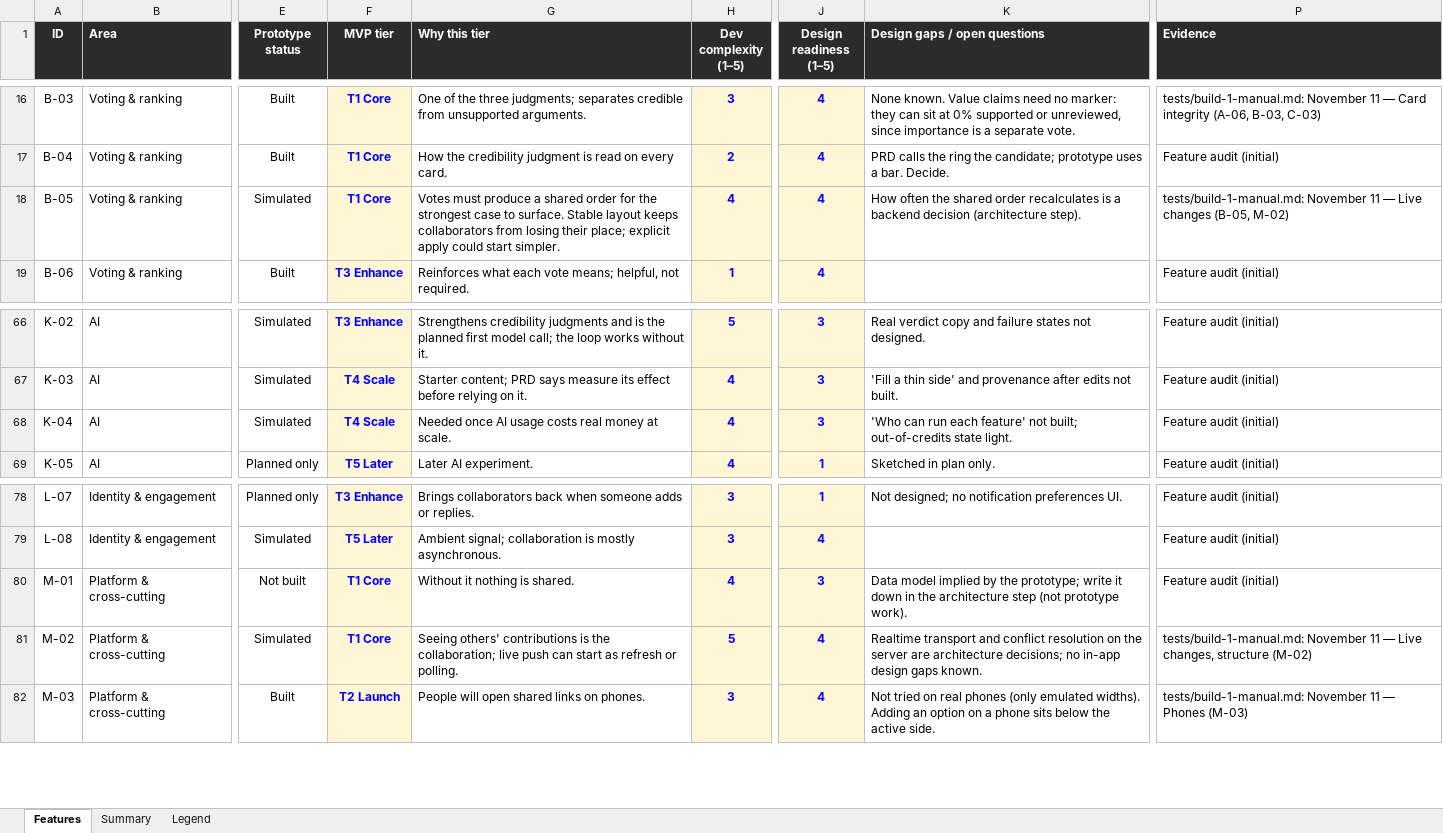
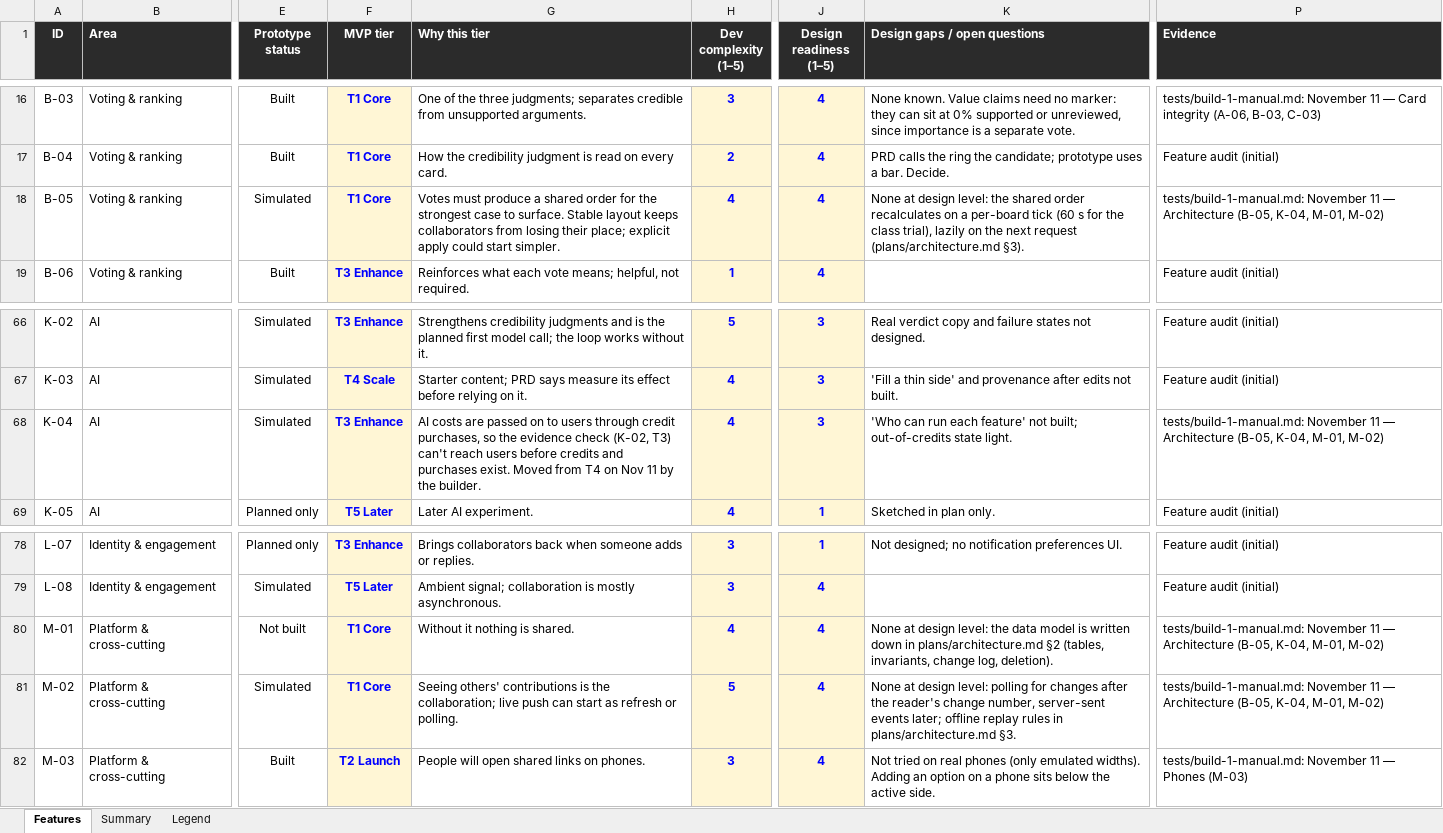
Before and after one commit to building-with-ai-f26/kfl8095-steelman, an Excel workbook: plans/feature-audit.xlsx, sheet Features, drawn as a sheet; only a part is shown, gaps mark what is left out; values as stored, in another font and other column widths than the file's, no borders; conditional formats not drawn; the diff names each change by its address in the sheet, - before the commit and + after, or states it on an @@ line.

```diff
--- a/plans/feature-audit.xlsx (sheet Features)
+++ b/plans/feature-audit.xlsx (sheet Features)
-K18 (Design gaps / open questions): How often the shared order recalculates is a backend decision (architecture step).
+K18 (Design gaps / open questions): None at design level: the shared order recalculates on a per-board tick (60 s for the class trial), lazily on the next request (plans/architecture.md §3).
-P18 (Evidence): …11 — Live changes (B-05, M-02)
+P18 (Evidence): …11 — Architecture (B-05, K-04, M-01, M-02)
-F68 (MVP tier): T4 Scale
+F68 (MVP tier): T3 Enhance
-G68 (Why this tier): Needed once AI usage costs real money at scale.
+G68 (Why this tier): AI costs are passed on to users through credit purchases, so the evidence check (K-02, T3) can't reach users before credits and purchases exist. Moved from T4 on Nov 11 by the builder.
-P68 (Evidence): Feature audit (initial)
+P68 (Evidence): tests/build-1-manual.md: November 11 — Architecture (B-05, K-04, M-01, M-02)
-J80 (Design readiness (1–5)): 3
+J80 (Design readiness (1–5)): 4
-K80 (Design gaps / open questions): Data model implied by the prototype; write it down in the architecture step (not prototype work).
+K80 (Design gaps / open questions): None at design level: the data model is written down in plans/architecture.md §2 (tables, invariants, change log, deletion).
-P80 (Evidence): Feature audit (initial)
+P80 (Evidence): tests/build-1-manual.md: November 11 — Architecture (B-05, K-04, M-01, M-02)
-K81 (Design gaps / open questions): Realtime transport and conflict resolution on the server are architecture decisions; no in-app design gaps known.
+K81 (Design gaps / open questions): None at design level: polling for changes after the reader's change number, server-sent events later; offline replay rules in plans/architecture.md §3.
-P81 (Evidence): …11 — Live changes, structure (M-02)
+P81 (Evidence): …11 — Architecture (B-05, K-04, M-01, M-02)
```
Also changed, not shown: 11 other files.
